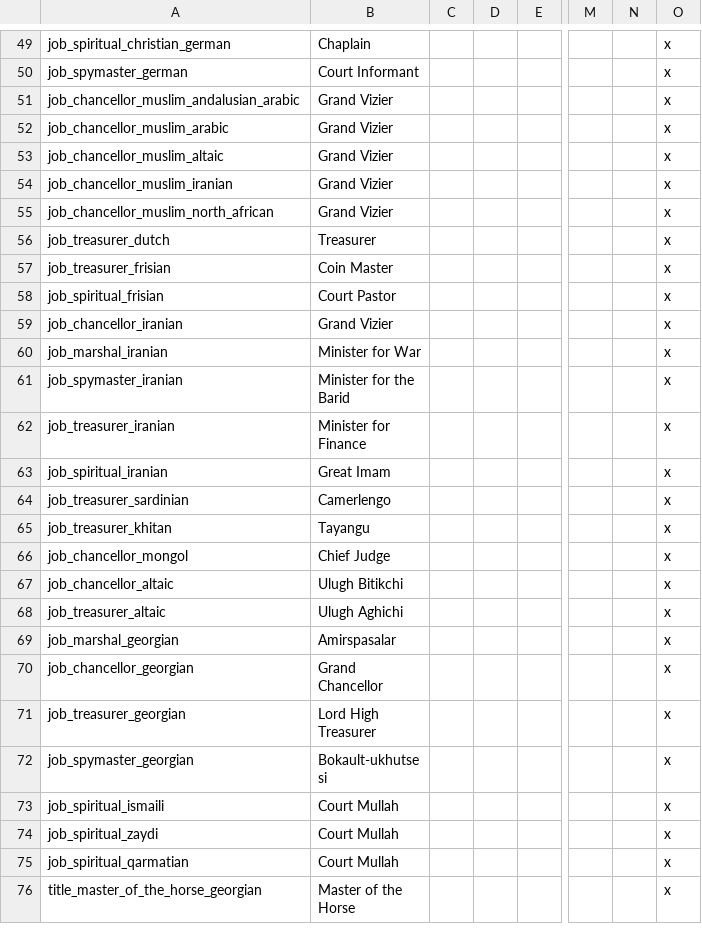
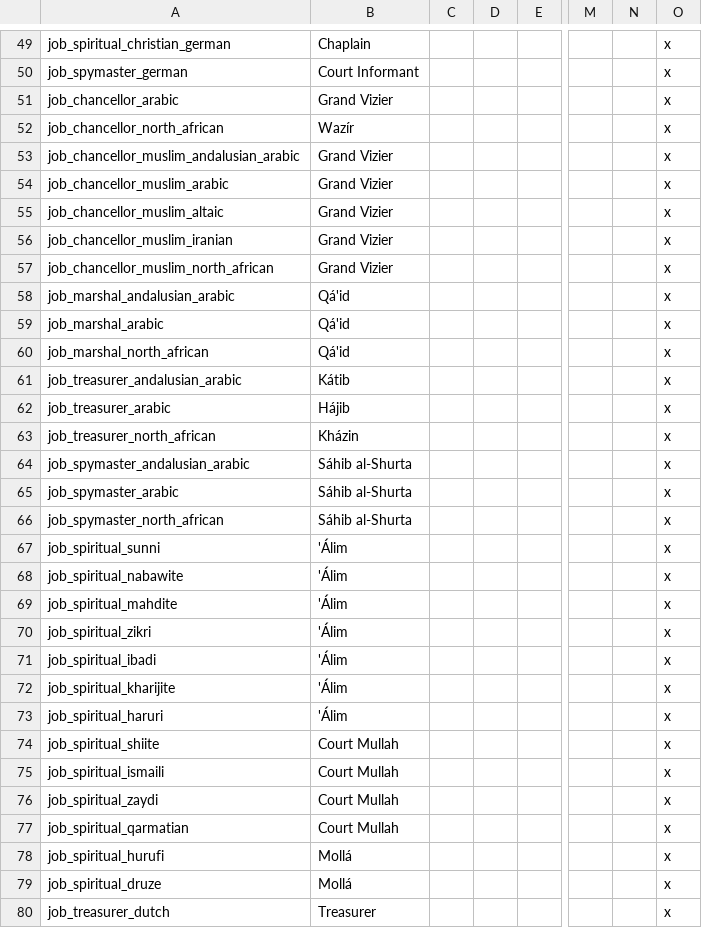
Before and after one commit to escalonn/sed2, a CSV file: build/SED2/localisation/A_Jobs_and_minor_titles.csv, drawn as a sheet; only a part is shown, gaps mark what is left out; the shorter side is filled out with more unchanged rows; rows hold the shown columns only; the diff names each change by its address in the sheet, - before the commit and + after, or states it on an @@ line.

```diff
--- a/build/SED2/localisation/A_Jobs_and_minor_titles.csv
+++ b/build/SED2/localisation/A_Jobs_and_minor_titles.csv
+row 51: job_chancellor_arabic | Grand Vizier |  |  |  |  |  | x
+row 52: job_chancellor_north_african | Wazír |  |  |  |  |  | x
+row 58: job_marshal_andalusian_arabic | Qá'id |  |  |  |  |  | x
+row 59: job_marshal_arabic | Qá'id |  |  |  |  |  | x
+row 60: job_marshal_north_african | Qá'id |  |  |  |  |  | x
+row 61: job_treasurer_andalusian_arabic | Kátib |  |  |  |  |  | x
+row 62: job_treasurer_arabic | Hájib |  |  |  |  |  | x
+row 63: job_treasurer_north_african | Kházin |  |  |  |  |  | x
+row 64: job_spymaster_andalusian_arabic | Sáhib al-Shurta |  |  |  |  |  | x
+row 65: job_spymaster_arabic | Sáhib al-Shurta |  |  |  |  |  | x
+row 66: job_spymaster_north_african | Sáhib al-Shurta |  |  |  |  |  | x
+row 67: job_spiritual_sunni | 'Álim |  |  |  |  |  | x
+row 68: job_spiritual_nabawite | 'Álim |  |  |  |  |  | x
+row 69: job_spiritual_mahdite | 'Álim |  |  |  |  |  | x
+row 70: job_spiritual_zikri | 'Álim |  |  |  |  |  | x
+row 71: job_spiritual_ibadi | 'Álim |  |  |  |  |  | x
+row 72: job_spiritual_kharijite | 'Álim |  |  |  |  |  | x
+row 73: job_spiritual_haruri | 'Álim |  |  |  |  |  | x
+row 74: job_spiritual_shiite | Court Mullah |  |  |  |  |  | x
+row 75: job_spiritual_ismaili | Court Mullah |  |  |  |  |  | x
+row 76: job_spiritual_zaydi | Court Mullah |  |  |  |  |  | x
+row 77: job_spiritual_qarmatian | Court Mullah |  |  |  |  |  | x
+row 78: job_spiritual_hurufi | Mollá |  |  |  |  |  | x
+row 79: job_spiritual_druze | Mollá |  |  |  |  |  | x
```
Also changed, not shown: 2 other files.
